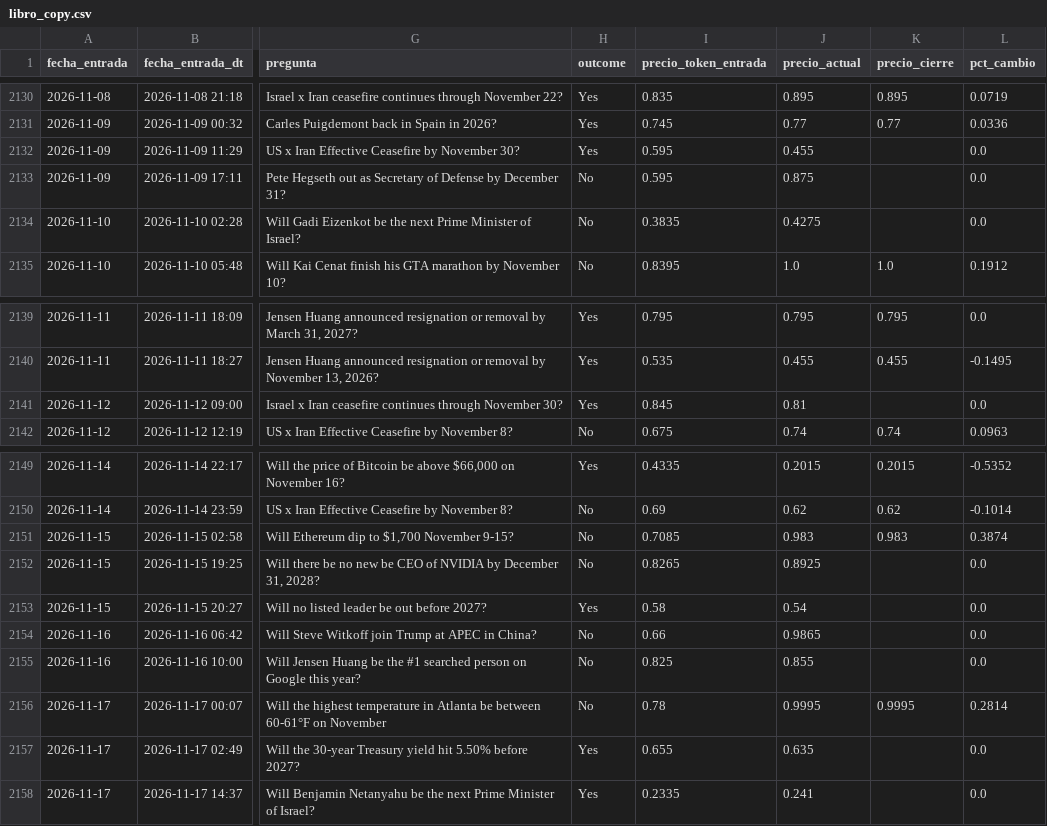
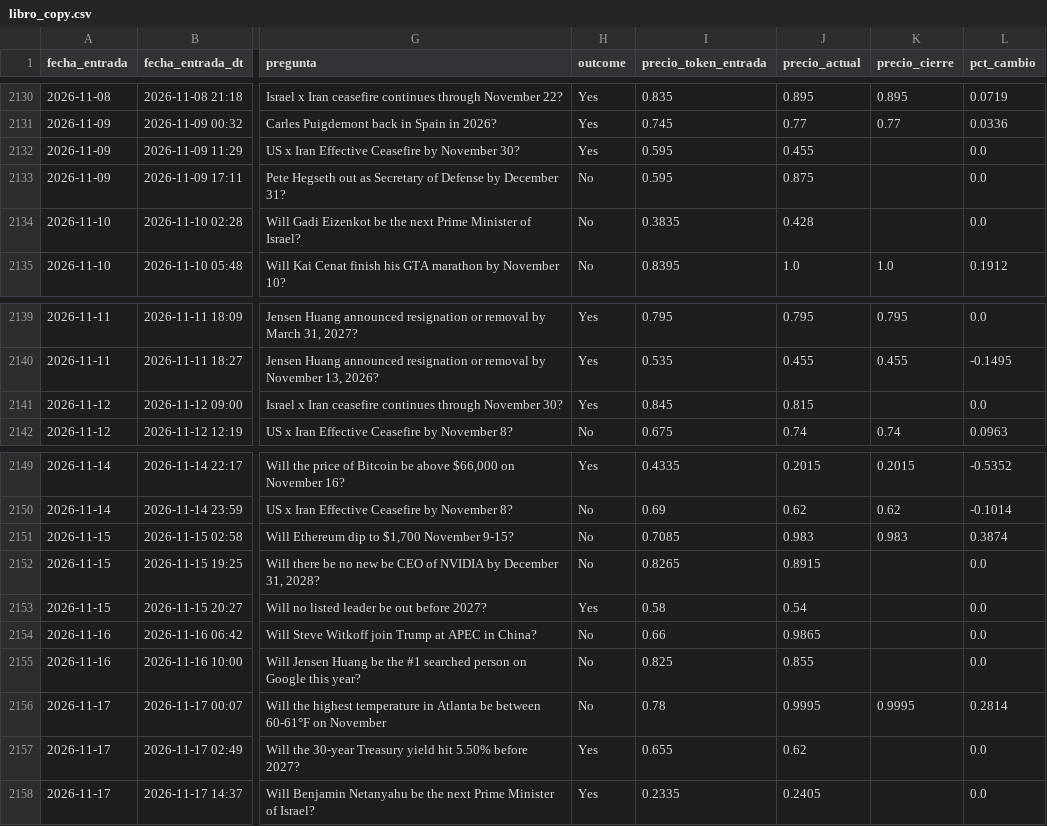
Before and after one commit to Darvder/agente_polygon, a CSV file: datos_polymarket/copy_trading/libro_copy.csv, drawn as a sheet; only a part is shown, gaps mark what is left out; the diff names each change by its address in the sheet, - before the commit and + after, or states it on an @@ line.

```diff
--- a/datos_polymarket/copy_trading/libro_copy.csv
+++ b/datos_polymarket/copy_trading/libro_copy.csv
-J2134 (precio_actual): 0.4275
+J2134 (precio_actual): 0.428
-J2141 (precio_actual): 0.81
+J2141 (precio_actual): 0.815
-J2152 (precio_actual): 0.8925
+J2152 (precio_actual): 0.8915
-J2157 (precio_actual): 0.635
+J2157 (precio_actual): 0.62
-J2158 (precio_actual): 0.241
+J2158 (precio_actual): 0.2405
```
Also changed, not shown: 8 other files.
